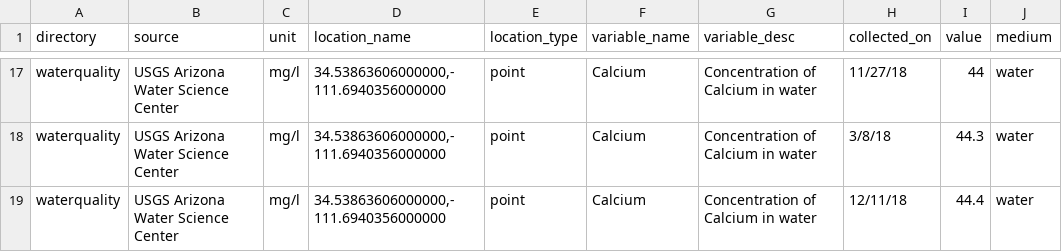
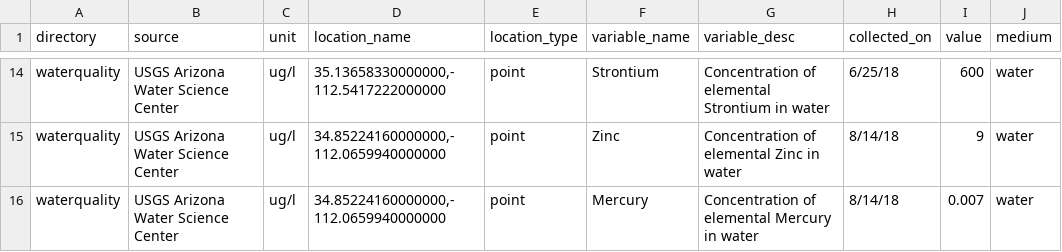
Before and after one commit to UA-SRC-data/src-data-pipeline, a CSV file: sample_data/sample.csv, drawn as a sheet; only a part is shown, gaps mark what is left out; addresses are those after the commit; the diff covers the shown part only; the diff names each change by its address in the sheet, - before the commit and + after, or states it on an @@ line.

```diff
--- a/sample_data/sample.csv
+++ b/sample_data/sample.csv
-C14:C16 (unit): mg/l
+C14:C16 (unit): ug/l
-D14 (location_name): 34.53863606000000,-111.6940356000000
+D14 (location_name): 35.13658330000000,-112.5417222000000
-F14 (variable_name): Calcium
+F14 (variable_name): Strontium
-G14 (variable_desc): Concentration of Calcium in water
+G14 (variable_desc): Concentration of elemental Strontium in water
-H14 (collected_on): 11/27/18
+H14 (collected_on): 6/25/18
-I14 (value): 44
+I14 (value): 600
-D15:D16 (location_name): 34.53863606000000,-111.6940356000000
+D15:D16 (location_name): 34.85224160000000,-112.0659940000000
-F15 (variable_name): Calcium
+F15 (variable_name): Zinc
-G15 (variable_desc): Concentration of Calcium in water
+G15 (variable_desc): Concentration of elemental Zinc in water
-H15 (collected_on): 3/8/18
+H15 (collected_on): 8/14/18
-I15 (value): 44.3
+I15 (value): 9
-F16 (variable_name): Calcium
+F16 (variable_name): Mercury
-G16 (variable_desc): Concentration of Calcium in water
+G16 (variable_desc): Concentration of elemental Mercury in water
-H16 (collected_on): 12/11/18
+H16 (collected_on): 8/14/18
-I16 (value): 44.4
+I16 (value): 0.007
```
Also changed, not shown: 3 removed rows and 28 edited cells elsewhere in this file, 1 other file.
